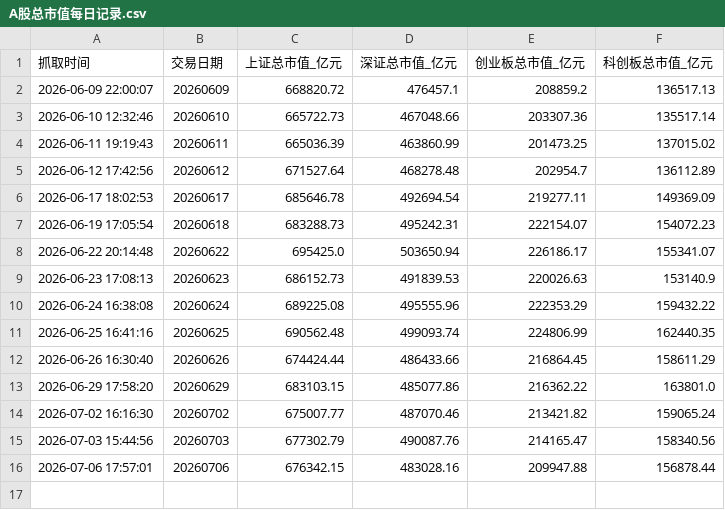
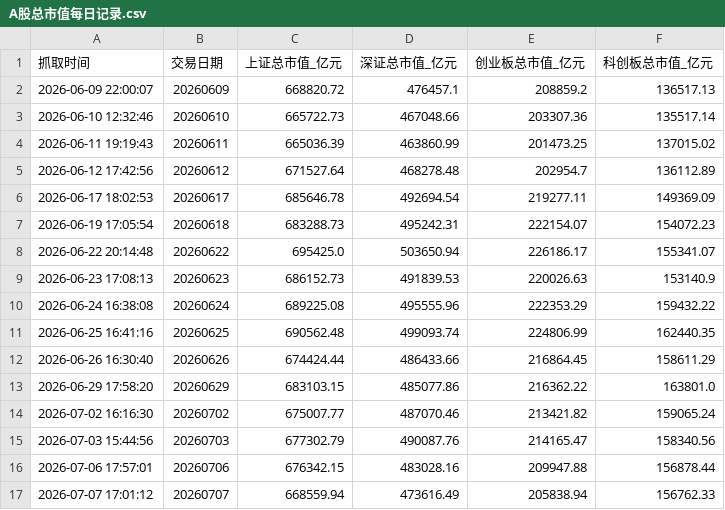
Before and after one commit to xiangjingjie94-commits/AStockMonitor, a CSV file: A股总市值每日记录.csv, drawn as a sheet.

```diff
--- a/A股总市值每日记录.csv
+++ b/A股总市值每日记录.csv
@@ -16 +16,2 @@
 2026-07-06 17:57:01,20260706,676342.15,483028.16,209947.88,156878.44
+2026-07-07 17:01:12,20260707,668559.94,473616.49,205838.94,156762.33
```
